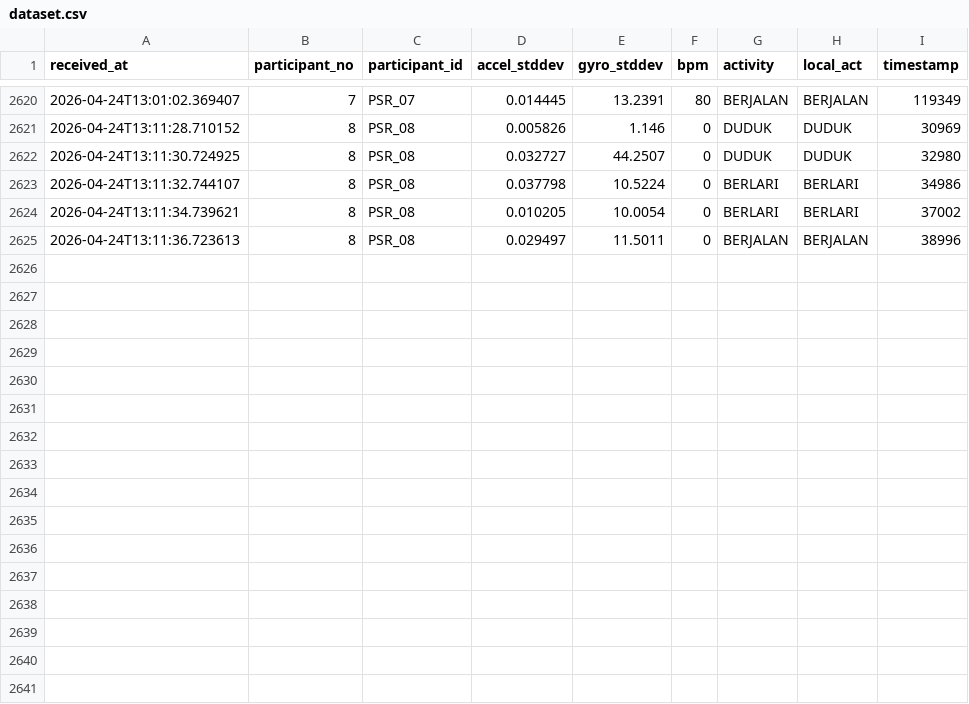
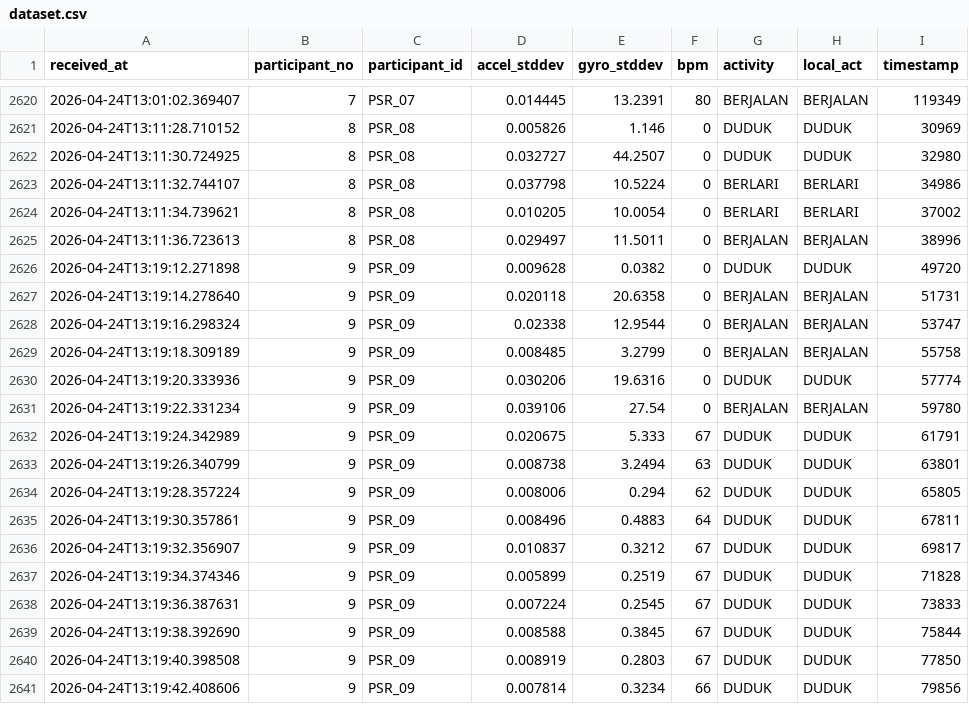
Before and after one commit to Dims2004/iot_activity, a CSV file: dataset/dataset.csv, drawn as a sheet; only a part is shown, gaps mark what is left out.

Commit message:
Auto-commit: data/raw/P009_PSR_09_20260424_131943.csv, dataset/dataset.csv, dataset/sessions_summary.csv at 4/24/2026, 1:29:07 PM

```diff
--- a/dataset/dataset.csv
+++ b/dataset/dataset.csv
@@ -2625 +2625,17 @@ received_at,participant_no,participant_id,accel_stddev,gyro_stddev,bpm,activity,
 2026-04-24T13:11:36.723613,8,PSR_08,0.029497,11.5011,0,BERJALAN,BERJALAN,38996
+2026-04-24T13:19:12.271898,9,PSR_09,0.009628,0.0382,0,DUDUK,DUDUK,49720
+2026-04-24T13:19:14.278640,9,PSR_09,0.020118,20.6358,0,BERJALAN,BERJALAN,51731
+2026-04-24T13:19:16.298324,9,PSR_09,0.02338,12.9544,0,BERJALAN,BERJALAN,53747
+2026-04-24T13:19:18.309189,9,PSR_09,0.008485,3.2799,0,BERJALAN,BERJALAN,55758
+2026-04-24T13:19:20.333936,9,PSR_09,0.030206,19.6316,0,DUDUK,DUDUK,57774
+2026-04-24T13:19:22.331234,9,PSR_09,0.039106,27.54,0,BERJALAN,BERJALAN,59780
+2026-04-24T13:19:24.342989,9,PSR_09,0.020675,5.333,67,DUDUK,DUDUK,61791
+2026-04-24T13:19:26.340799,9,PSR_09,0.008738,3.2494,63,DUDUK,DUDUK,63801
+2026-04-24T13:19:28.357224,9,PSR_09,0.008006,0.294,62,DUDUK,DUDUK,65805
+2026-04-24T13:19:30.357861,9,PSR_09,0.008496,0.4883,64,DUDUK,DUDUK,67811
+2026-04-24T13:19:32.356907,9,PSR_09,0.010837,0.3212,67,DUDUK,DUDUK,69817
+2026-04-24T13:19:34.374346,9,PSR_09,0.005899,0.2519,67,DUDUK,DUDUK,71828
+2026-04-24T13:19:36.387631,9,PSR_09,0.007224,0.2545,67,DUDUK,DUDUK,73833
+2026-04-24T13:19:38.392690,9,PSR_09,0.008588,0.3845,67,DUDUK,DUDUK,75844
+2026-04-24T13:19:40.398508,9,PSR_09,0.008919,0.2803,67,DUDUK,DUDUK,77850
+2026-04-24T13:19:42.408606,9,PSR_09,0.007814,0.3234,66,DUDUK,DUDUK,79856
```
Also changed, not shown: dataset/sessions_summary.csv, 1 other file.
